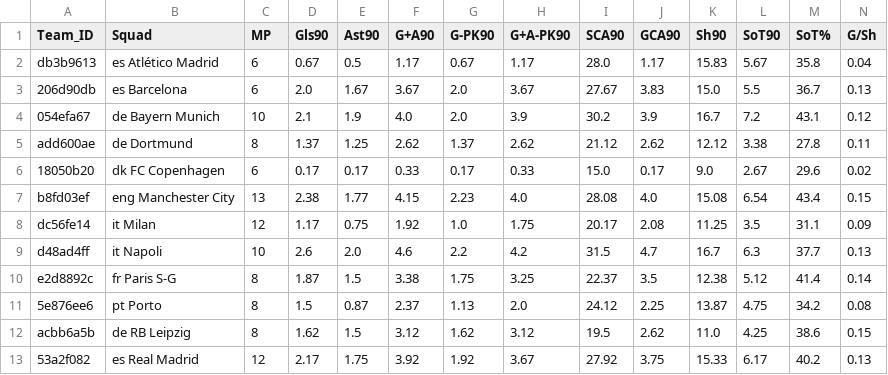
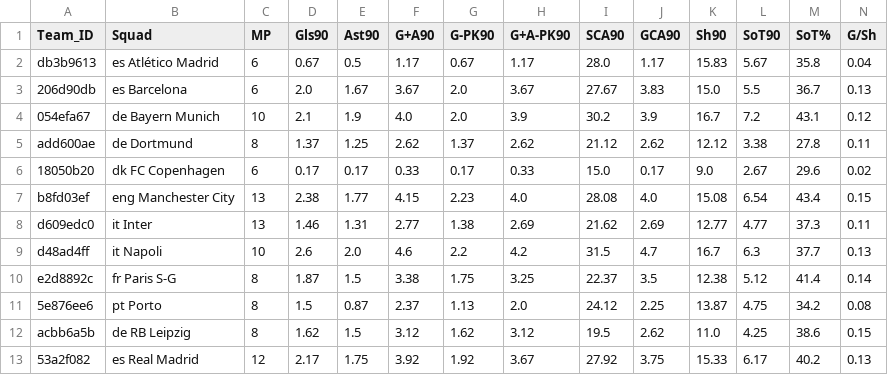
Before and after one commit to ingenieras-ingeniosas/IA_Champions, a CSV file: data/estad_champions/estad_ucl_23.csv, drawn as a sheet; only a part is shown; removed rows and columns are numbered as before the commit, all else as after; rows hold the shown columns only; the diff names each change by its address in the sheet, - before the commit and + after, or states it on an @@ line.

Commit message:
inter ucl 23

```diff
--- a/data/estad_champions/estad_ucl_23.csv
+++ b/data/estad_champions/estad_ucl_23.csv
-row 8: dc56fe14 | it Milan | 12 | 1.17 | 0.75 | 1.92 | 1.0 | 1.75 | 20.17 | 2.08 | 11.25 | 3.5 | 31.1 | 0.09
+row 8: d609edc0 | it Inter | 13 | 1.46 | 1.31 | 2.77 | 1.38 | 2.69 | 21.62 | 2.69 | 12.77 | 4.77 | 37.3 | 0.11
```
